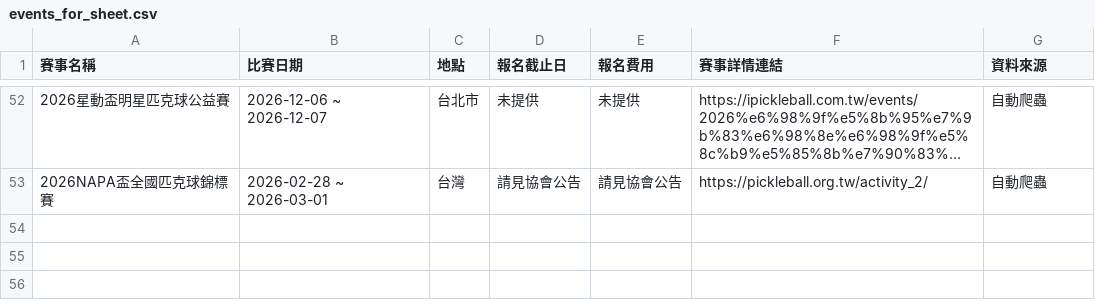
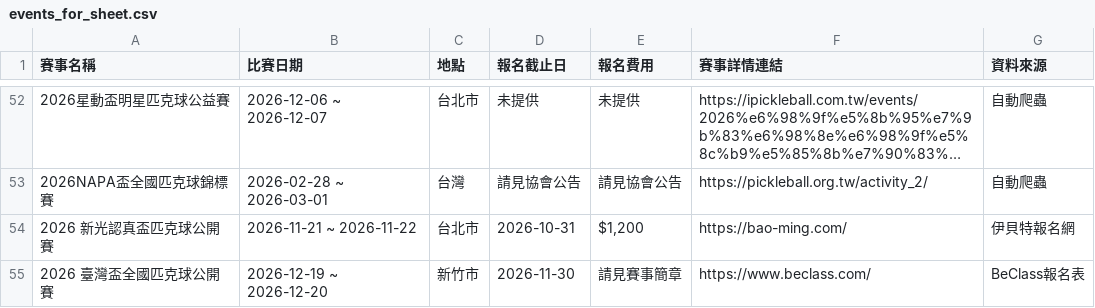
Before and after one commit to princend/pickleball-linebot, a CSV file: data/events_for_sheet.csv, drawn as a sheet; only a part is shown, gaps mark what is left out; long unchanged cells end in …; the diff names each change by its address in the sheet, - before the commit and + after, or states it on an @@ line.

```diff
--- a/data/events_for_sheet.csv
+++ b/data/events_for_sheet.csv
+row 54: 2026 新光認真盃匹克球公開賽 | 2026-11-21 ~ 2026-11-22 | 台北市 | 2026-10-31 | $1,200 | https://bao-ming.com/ | 伊貝特報名網
+row 55: 2026 臺灣盃全國匹克球公開賽 | 2026-12-19 ~ 2026-12-20 | 新竹市 | 2026-11-30 | 請見賽事簡章 | https://www.beclass.com/ | BeClass報名表
```
Also changed, not shown: 5 other files.
